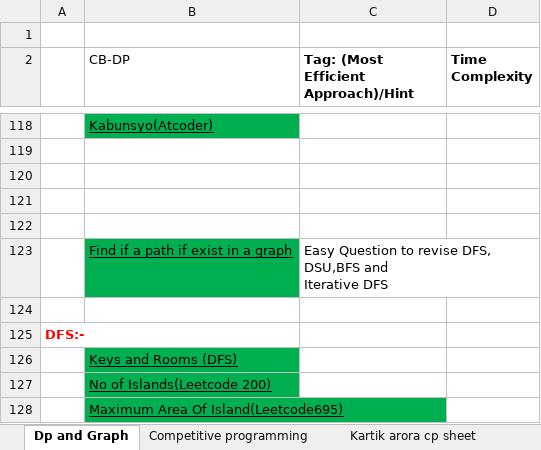
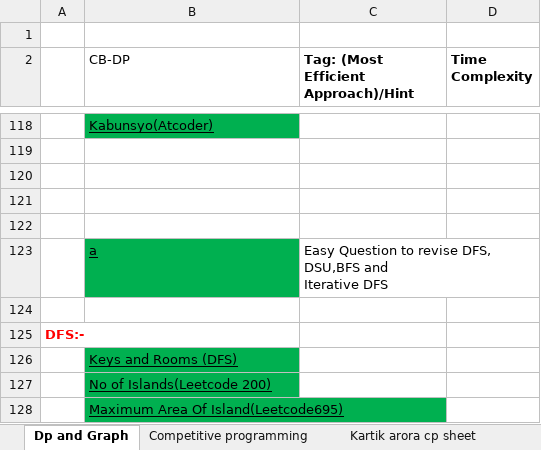
Before and after one commit to swraj28/Practice_Tracker, an Excel workbook: Dp and Graph Cp.xlsx, sheet Dp and Graph, drawn as a sheet; only a part is shown, gaps mark what is left out; values as stored, in another font and other column widths than the file's, no borders; the diff names each change by its address in the sheet, - before the commit and + after, or states it on an @@ line.

```diff
--- a/Dp and Graph Cp.xlsx (sheet Dp and Graph)
+++ b/Dp and Graph Cp.xlsx (sheet Dp and Graph)
-B123 (CB-DP): Find if a path if exist in a graph
+B123 (CB-DP): a
```
Also changed, not shown: 1 other file.
